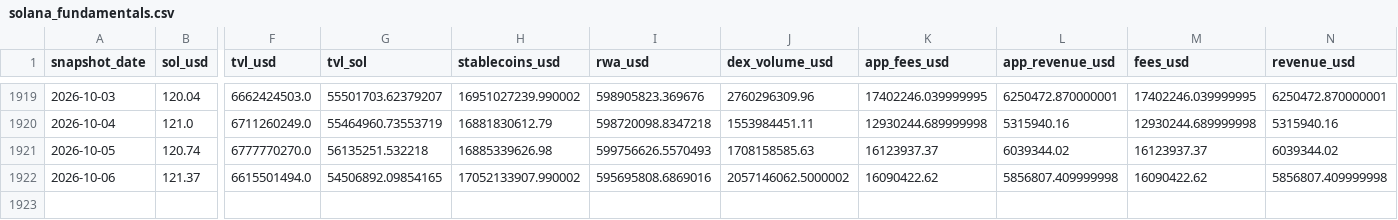
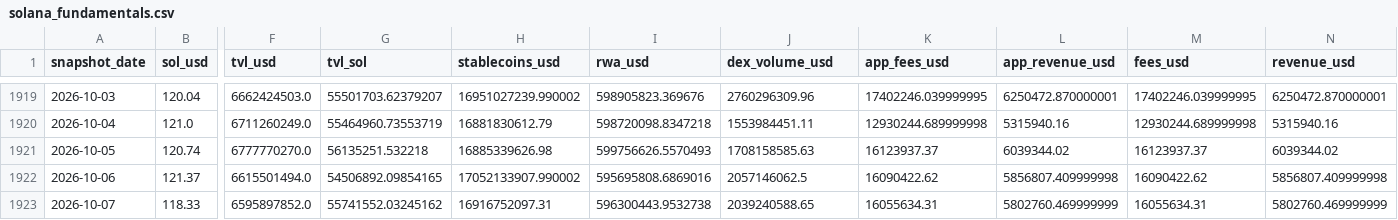
Before and after one commit to derbariton-spec/solana_monitor, a CSV file: data/solana_fundamentals.csv, drawn as a sheet; only a part is shown, gaps mark what is left out; rows hold the shown columns only; the diff names each change by its address in the sheet, - before the commit and + after, or states it on an @@ line.

```diff
--- a/data/solana_fundamentals.csv
+++ b/data/solana_fundamentals.csv
-J1922 (dex_volume_usd): 2057146062.5000002
+J1922 (dex_volume_usd): 2057146062.5
+row 1923: 2026-10-07 | 118.33 | 6595897852.0 | 55741552.03245162 | 16916752097.31 | 596300443.9532738 | 2039240588.65 | 16055634.31 | 5802760.469999999 | 16055634.31 | 5802760.469999999
```
